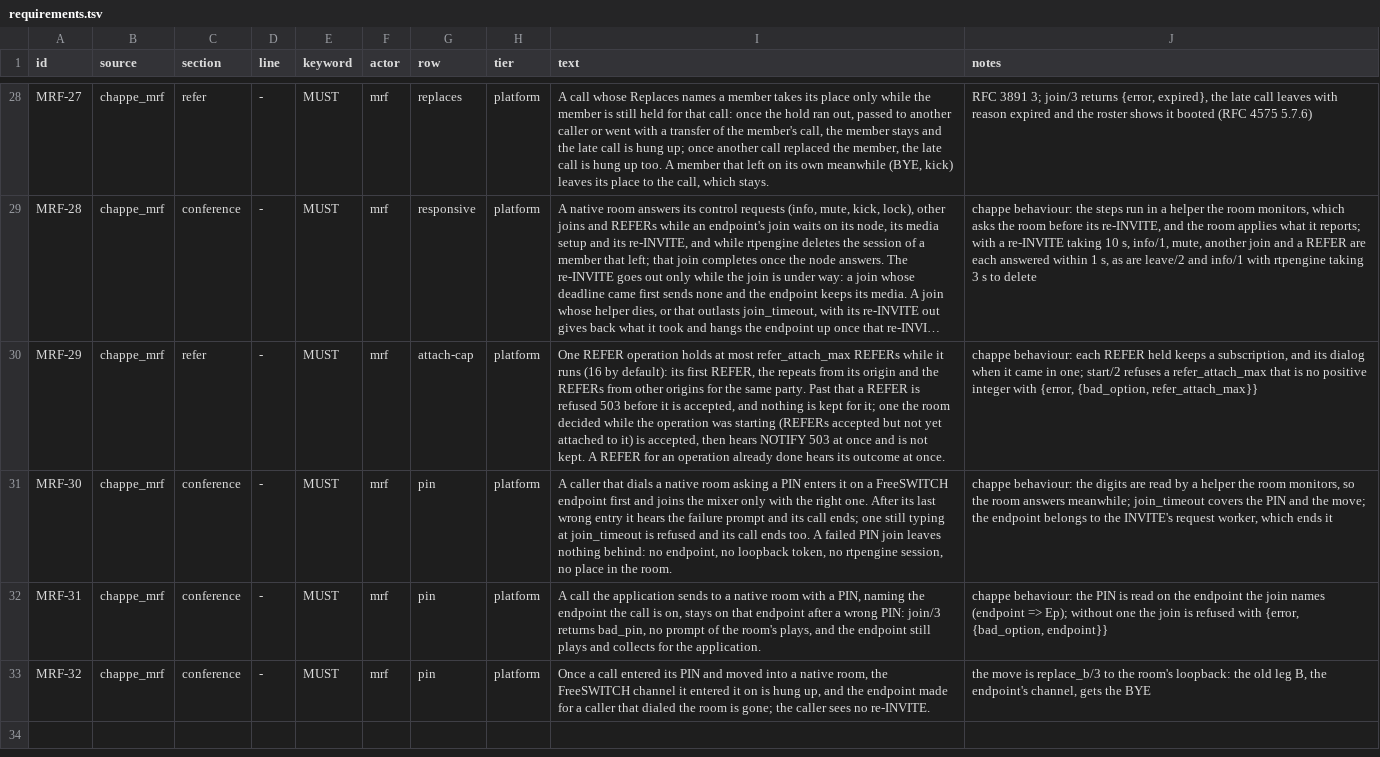
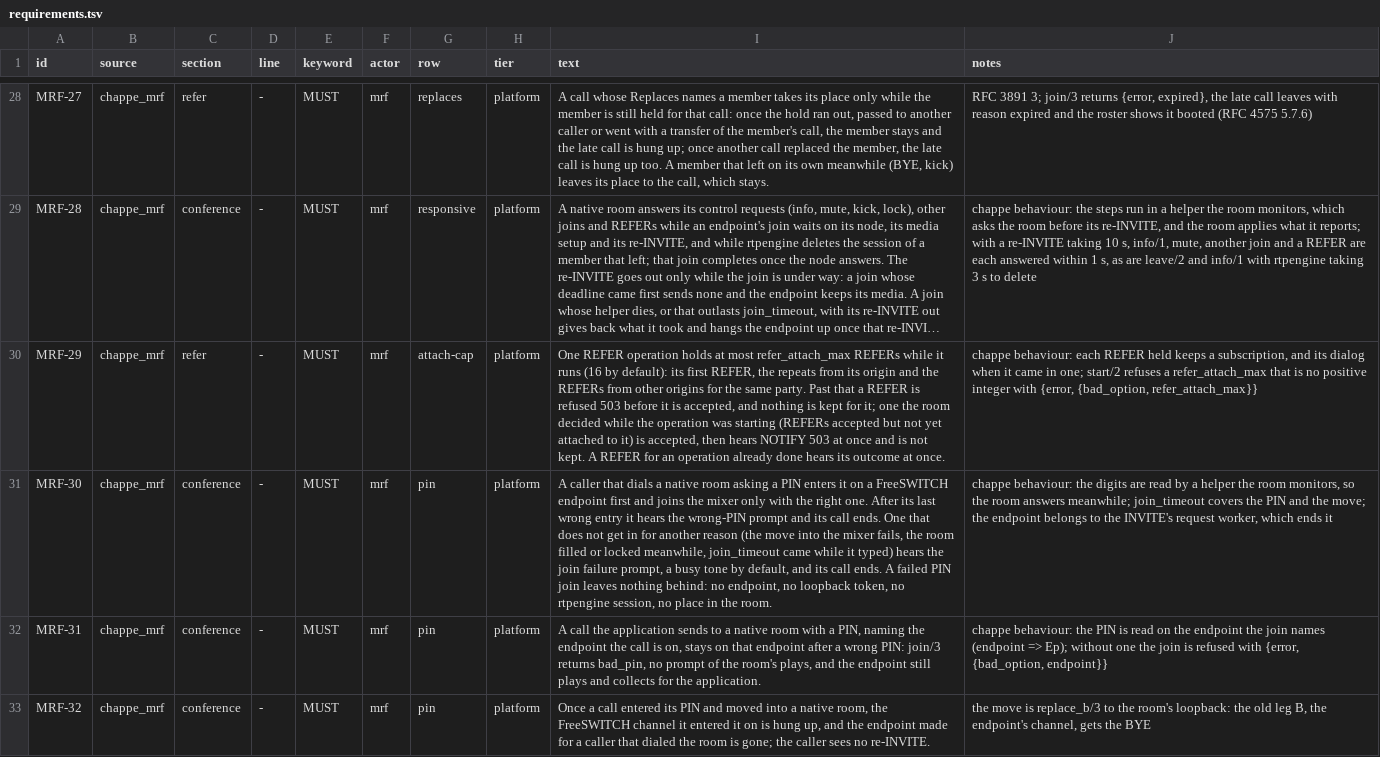
Before and after one commit to benoitc/chappe, a TSV file: apps/chappe_mrf/docs/compliance/requirements.tsv, drawn as a sheet; only a part is shown, gaps mark what is left out; long unchanged cells end in …; the diff names each change by its address in the sheet, - before the commit and + after, or states it on an @@ line.

Commit message:
play a failure prompt before ending a PIN caller that cannot join

```diff
--- a/apps/chappe_mrf/docs/compliance/requirements.tsv
+++ b/apps/chappe_mrf/docs/compliance/requirements.tsv
-I31 (text): …hears the failure prompt and its call ends; one still typing at join_timeout is refused and its call ends too. A failed…
+I31 (text): …hears the wrong-PIN prompt and its call ends. One that does not get in for another reason (the move into the mixer fails, the room filled or locked meanwhile, join_timeout came while it typed) hears the join failure prompt, a busy tone by default, and its call ends. A failed…
```
Also changed, not shown: 11 other files.
